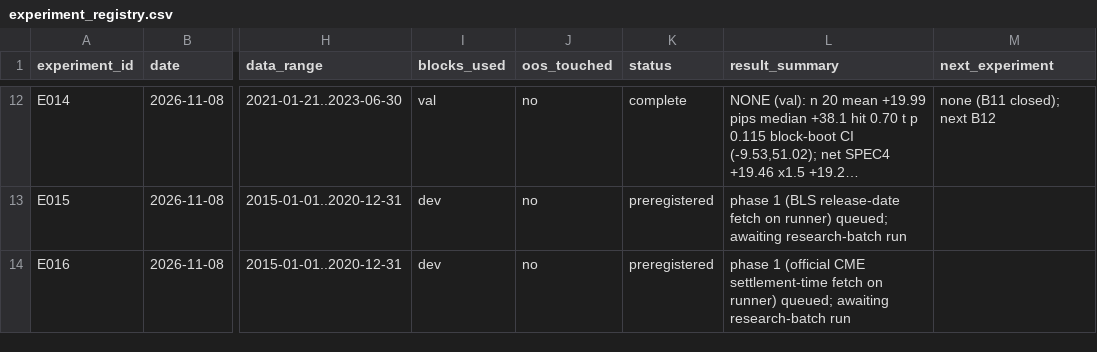
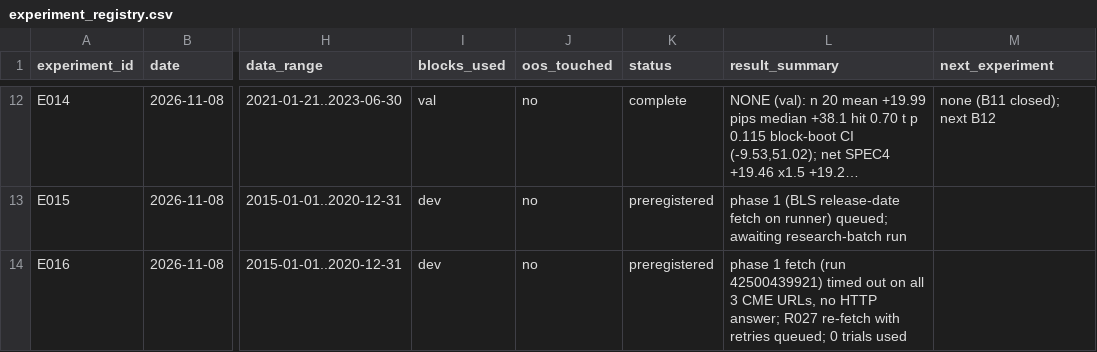
Before and after one commit to wernerh/fx-adaptive-research, a CSV file: experiments/experiment_registry.csv, drawn as a sheet; only a part is shown, gaps mark what is left out; long unchanged cells end in …; the diff names each change by its address in the sheet, - before the commit and + after, or states it on an @@ line.

```diff
--- a/experiments/experiment_registry.csv
+++ b/experiments/experiment_registry.csv
-L14 (result_summary): phase 1 (official CME settlement-time fetch on runner) queued; awaiting research-batch run
+L14 (result_summary): phase 1 fetch (run 42500439921) timed out on all 3 CME URLs, no HTTP answer; R027 re-fetch with retries queued; 0 trials used
```
Also changed, not shown: 10 other files.
